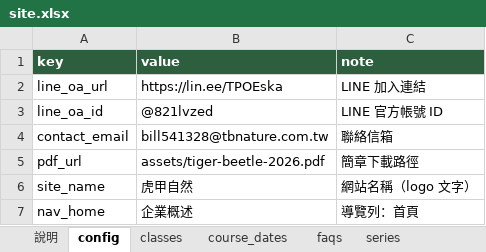
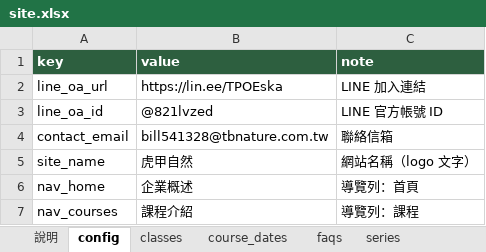
Before and after one commit to Jarry6304/LineWebDemo, an Excel workbook: data/site.xlsx, sheet config, drawn as a sheet; only a part is shown; the shorter side is filled out with more unchanged rows; values as stored, in another font and other column widths than the file's, no borders; the diff names each change by its address in the sheet, - before the commit and + after, or states it on an @@ line.

```diff
--- a/data/site.xlsx (sheet config)
+++ b/data/site.xlsx (sheet config)
-row 5: pdf_url | assets/tiger-beetle-2026.pdf | 簡章下載路徑
```
Also changed, not shown: 7 other files.
